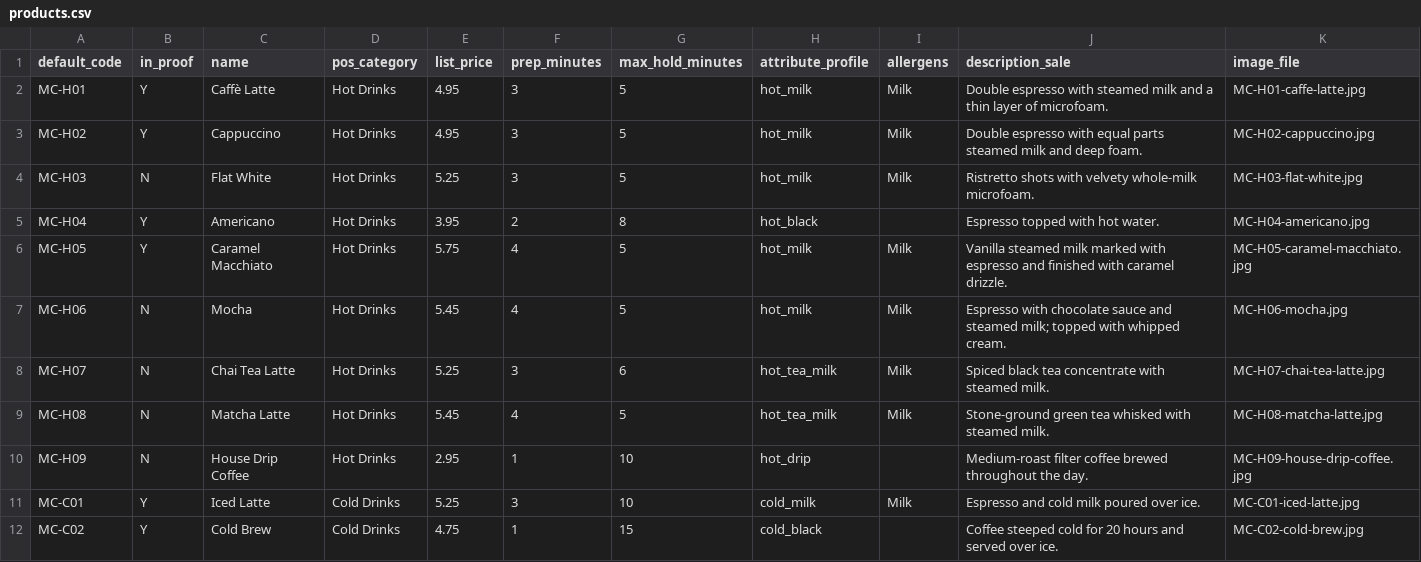
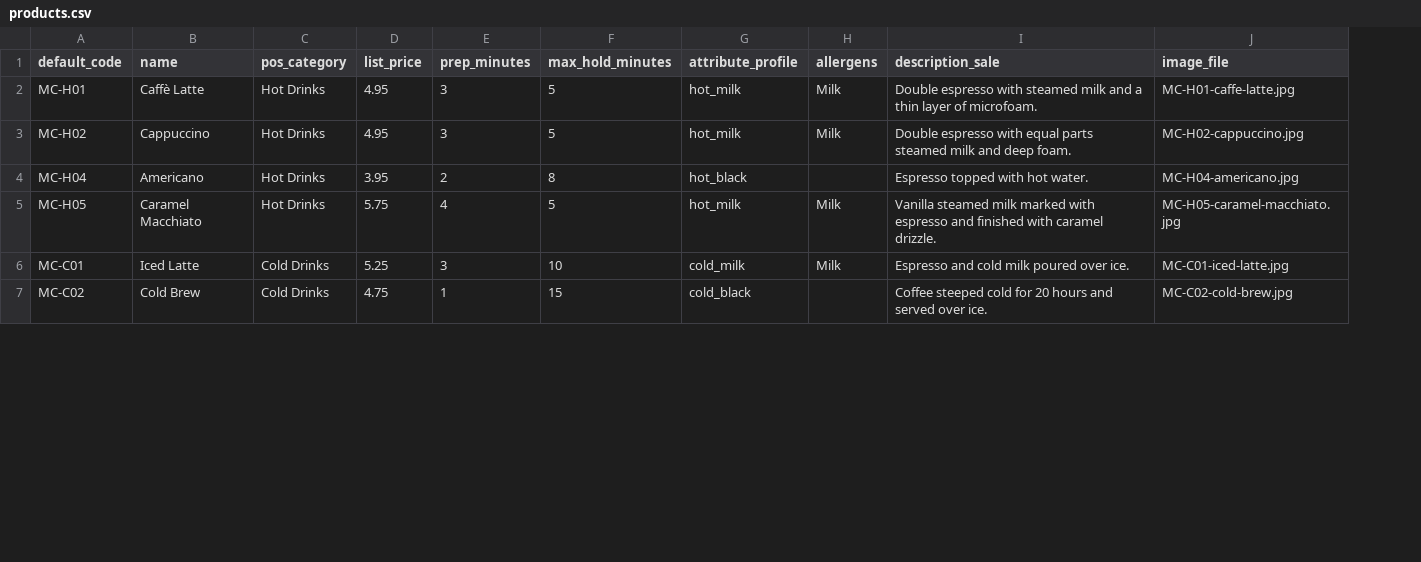
Before and after one commit to trcsolution/moonshot, a CSV file: data/products.csv, drawn as a sheet; only a part is shown; removed rows and columns are numbered as before the commit, all else as after; the diff covers the shown part only; the diff names each change by its address in the sheet, - before the commit and + after, or states it on an @@ line.

```diff
--- a/data/products.csv
+++ b/data/products.csv
-column B (in_proof), rows 2-3: Y | Y; rows 5-6: Y | Y; rows 11-12: Y | Y
-row 4: MC-H03 | N | Flat White | Hot Drinks | 5.25 | 3 | 5 | hot_milk | Milk | Ristretto shots with velvety whole-milk microfoam. | MC-H03-flat-white.jpg
-row 7: MC-H06 | N | Mocha | Hot Drinks | 5.45 | 4 | 5 | hot_milk | Milk | Espresso with chocolate sauce and steamed milk; topped with whipped cream. | MC-H06-mocha.jpg
-row 8: MC-H07 | N | Chai Tea Latte | Hot Drinks | 5.25 | 3 | 6 | hot_tea_milk | Milk | Spiced black tea concentrate with steamed milk. | MC-H07-chai-tea-latte.jpg
-row 9: MC-H08 | N | Matcha Latte | Hot Drinks | 5.45 | 4 | 5 | hot_tea_milk | Milk | Stone-ground green tea whisked with steamed milk. | MC-H08-matcha-latte.jpg
-row 10: MC-H09 | N | House Drip Coffee | Hot Drinks | 2.95 | 1 | 10 | hot_drip |  | Medium-roast filter coffee brewed throughout the day. | MC-H09-house-drip-coffee.jpg
```
Also changed, not shown: 5 removed rows elsewhere in this file, data/attributes.csv, images/MANIFEST.csv, 3 other files.
